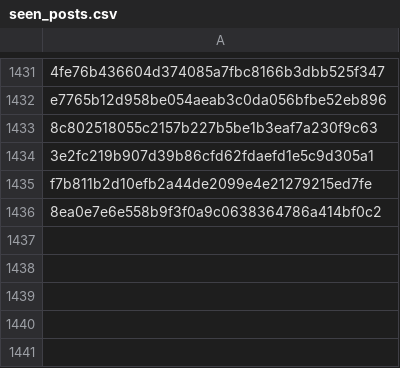
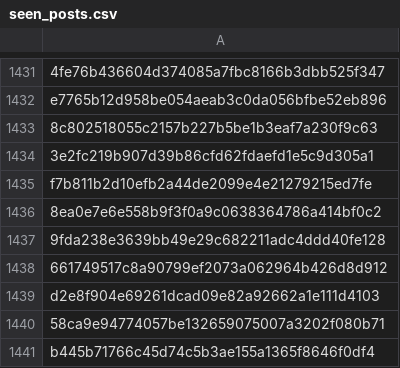
Before and after one commit to RozennKwon/hospital-crawler-qa-automation, a CSV file: top-hospitals/seen_posts.csv, drawn as a sheet; only a part is shown, gaps mark what is left out.

```diff
--- a/top-hospitals/seen_posts.csv
+++ b/top-hospitals/seen_posts.csv
@@ -1436 +1436,6 @@ f7b811b2d10efb2a44de2099e4e21279215ed7fe
 8ea0e7e6e558b9f3f0a9c0638364786a414bf0c2
+9fda238e3639bb49e29c682211adc4ddd40fe128
+661749517c8a90799ef2073a062964b426d8d912
+d2e8f904e69261dcad09e82a92662a1e111d4103
+58ca9e94774057be132659075007a3202f080b71
+b445b71766c45d74c5b3ae155a1365f8646f0df4
```
